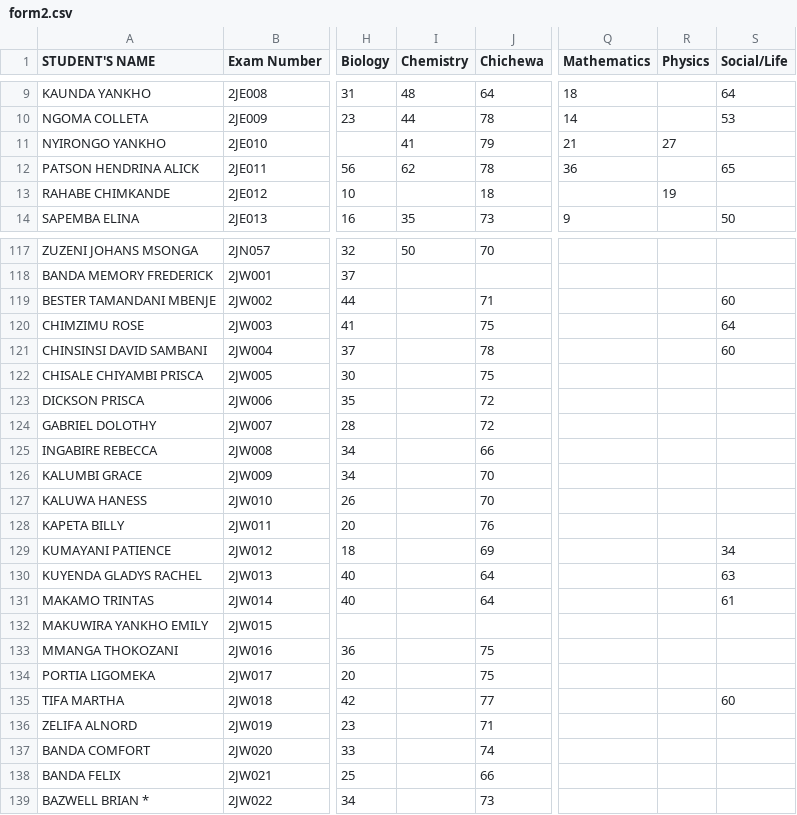
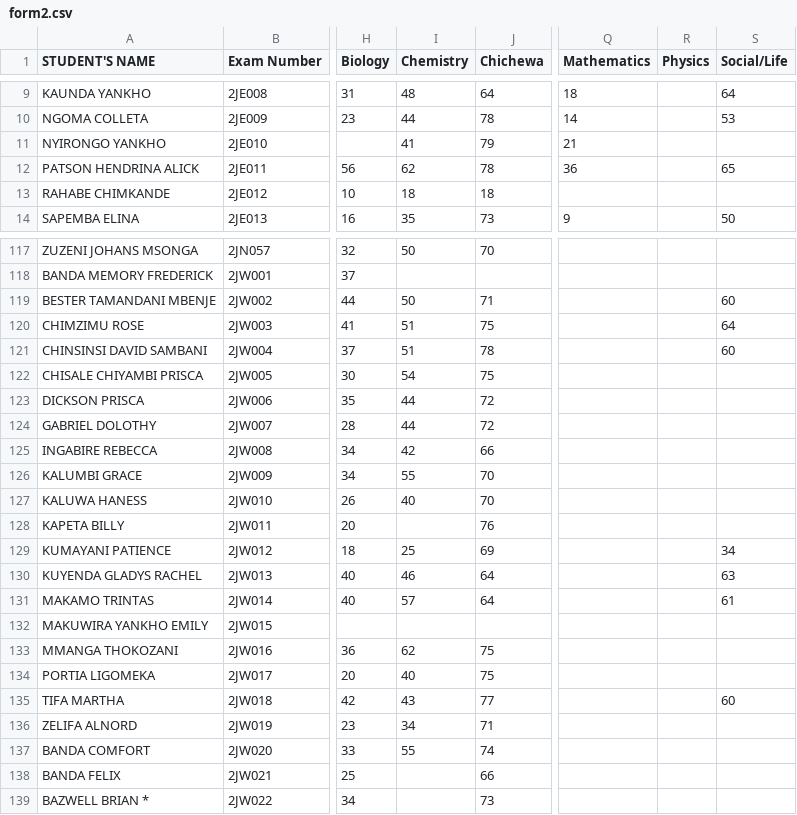
Before and after one commit to enitac/n, a CSV file: form2.csv, drawn as a sheet; only a part is shown, gaps mark what is left out; the diff covers the shown part only; the diff names each change by its address in the sheet, - before the commit and + after, or states it on an @@ line.

Commit message:
Update: form2 - Chemistry (2026-04-21, 4:08:03 p.m.)

```diff
--- a/form2.csv
+++ b/form2.csv
-R11 (Physics): 27
+R11 (Physics): (empty)
-I13 (Chemistry): (empty)
+I13 (Chemistry): 18
-R13 (Physics): 19
+R13 (Physics): (empty)
-I119 (Chemistry): (empty)
+I119 (Chemistry): 50
-I120:I121 (Chemistry): (empty)
+I120:I121 (Chemistry): 51
-I122 (Chemistry): (empty)
+I122 (Chemistry): 54
-I123:I124 (Chemistry): (empty)
+I123:I124 (Chemistry): 44
-I125 (Chemistry): (empty)
+I125 (Chemistry): 42
-I126 (Chemistry): (empty)
+I126 (Chemistry): 55
-I127 (Chemistry): (empty)
+I127 (Chemistry): 40
-I129 (Chemistry): (empty)
+I129 (Chemistry): 25
-I130 (Chemistry): (empty)
+I130 (Chemistry): 46
-I131 (Chemistry): (empty)
+I131 (Chemistry): 57
-I133 (Chemistry): (empty)
+I133 (Chemistry): 62
-I134 (Chemistry): (empty)
+I134 (Chemistry): 40
-I135 (Chemistry): (empty)
+I135 (Chemistry): 43
-I136 (Chemistry): (empty)
+I136 (Chemistry): 34
-I137 (Chemistry): (empty)
+I137 (Chemistry): 55
```
Also changed, not shown: 7 edited cells elsewhere in this file.
